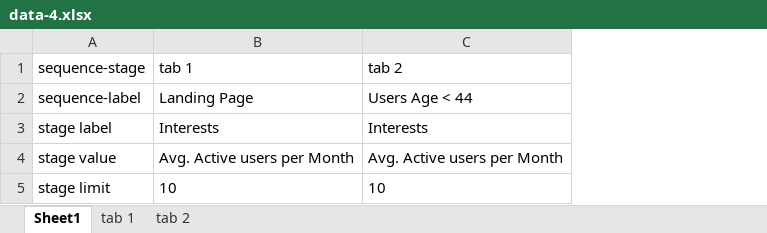
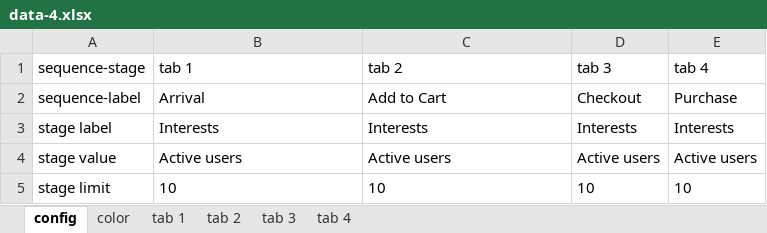
Before and after one commit to muaish/bump-chart, an Excel workbook: data/data-4.xlsx, sheet config, drawn as a sheet; values as stored, in another font and other column widths than the file's, no borders; the diff names each change by its address in the sheet, - before the commit and + after, or states it on an @@ line.

```diff
--- a/data/data-4.xlsx (sheet config)
+++ b/data/data-4.xlsx (sheet config)
-sheet tab: Sheet1
+sheet tab: config
+sheet tab: color
+sheet tab: tab 3
+sheet tab: tab 4
+column D (tab 3), rows 2-5: Checkout | Interests | Active users | 10
+column E (tab 4), rows 2-5: Purchase | Interests | Active users | 10
-B2 (tab 1): Landing Page
+B2 (tab 1): Arrival
-C2 (tab 2): Users Age < 44
+C2 (tab 2): Add to Cart
-B4 (tab 1): Avg. Active users per Month
+B4 (tab 1): Active users
-C4 (tab 2): Avg. Active users per Month
+C4 (tab 2): Active users
```
Also changed, not shown: sheet tab 2, sheet tab 1, data/data-2.xlsx, 18 other files.
